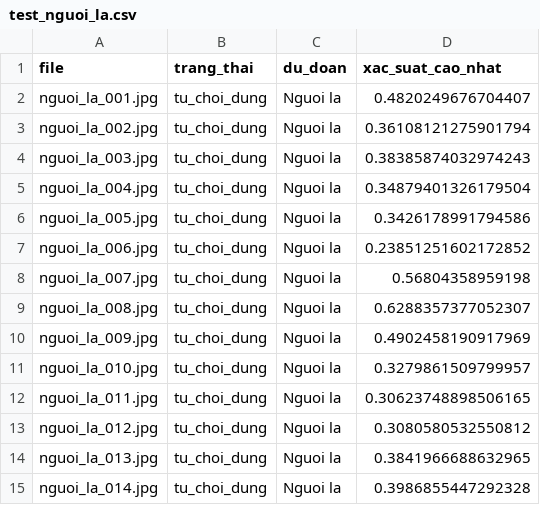
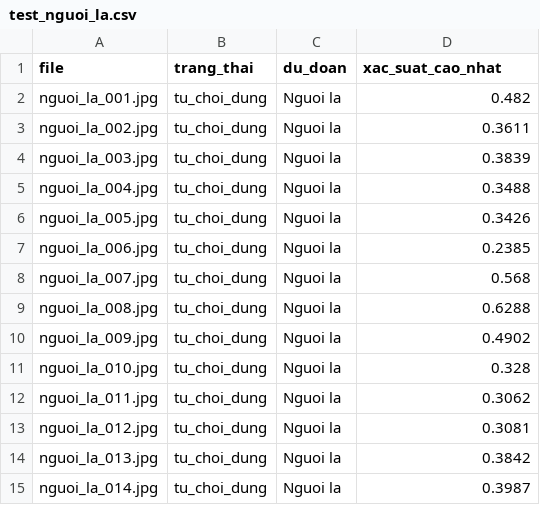
Before and after one commit to lam686080-hue/hoc_may, a CSV file: ket_qua/test_nguoi_la.csv, drawn as a sheet.

```diff
--- a/ket_qua/test_nguoi_la.csv
+++ b/ket_qua/test_nguoi_la.csv
@@ -1,15 +1,15 @@
 file,trang_thai,du_doan,xac_suat_cao_nhat
-nguoi_la_001.jpg,tu_choi_dung,Nguoi la,0.4820249676704407
-nguoi_la_002.jpg,tu_choi_dung,Nguoi la,0.36108121275901794
-nguoi_la_003.jpg,tu_choi_dung,Nguoi la,0.38385874032974243
-nguoi_la_004.jpg,tu_choi_dung,Nguoi la,0.34879401326179504
-nguoi_la_005.jpg,tu_choi_dung,Nguoi la,0.3426178991794586
-nguoi_la_006.jpg,tu_choi_dung,Nguoi la,0.23851251602172852
-nguoi_la_007.jpg,tu_choi_dung,Nguoi la,0.56804358959198
-nguoi_la_008.jpg,tu_choi_dung,Nguoi la,0.6288357377052307
-nguoi_la_009.jpg,tu_choi_dung,Nguoi la,0.4902458190917969
-nguoi_la_010.jpg,tu_choi_dung,Nguoi la,0.3279861509799957
-nguoi_la_011.jpg,tu_choi_dung,Nguoi la,0.30623748898506165
-nguoi_la_012.jpg,tu_choi_dung,Nguoi la,0.3080580532550812
-nguoi_la_013.jpg,tu_choi_dung,Nguoi la,0.3841966688632965
-nguoi_la_014.jpg,tu_choi_dung,Nguoi la,0.3986855447292328
+nguoi_la_001.jpg,tu_choi_dung,Nguoi la,0.482
+nguoi_la_002.jpg,tu_choi_dung,Nguoi la,0.3611
+nguoi_la_003.jpg,tu_choi_dung,Nguoi la,0.3839
+nguoi_la_004.jpg,tu_choi_dung,Nguoi la,0.3488
+nguoi_la_005.jpg,tu_choi_dung,Nguoi la,0.3426
+nguoi_la_006.jpg,tu_choi_dung,Nguoi la,0.2385
+nguoi_la_007.jpg,tu_choi_dung,Nguoi la,0.568
+nguoi_la_008.jpg,tu_choi_dung,Nguoi la,0.6288
+nguoi_la_009.jpg,tu_choi_dung,Nguoi la,0.4902
+nguoi_la_010.jpg,tu_choi_dung,Nguoi la,0.328
+nguoi_la_011.jpg,tu_choi_dung,Nguoi la,0.3062
+nguoi_la_012.jpg,tu_choi_dung,Nguoi la,0.3081
+nguoi_la_013.jpg,tu_choi_dung,Nguoi la,0.3842
+nguoi_la_014.jpg,tu_choi_dung,Nguoi la,0.3987
```
Also changed, not shown: dataset/danh_sach.csv, diem_danh.csv, 28 other files.
